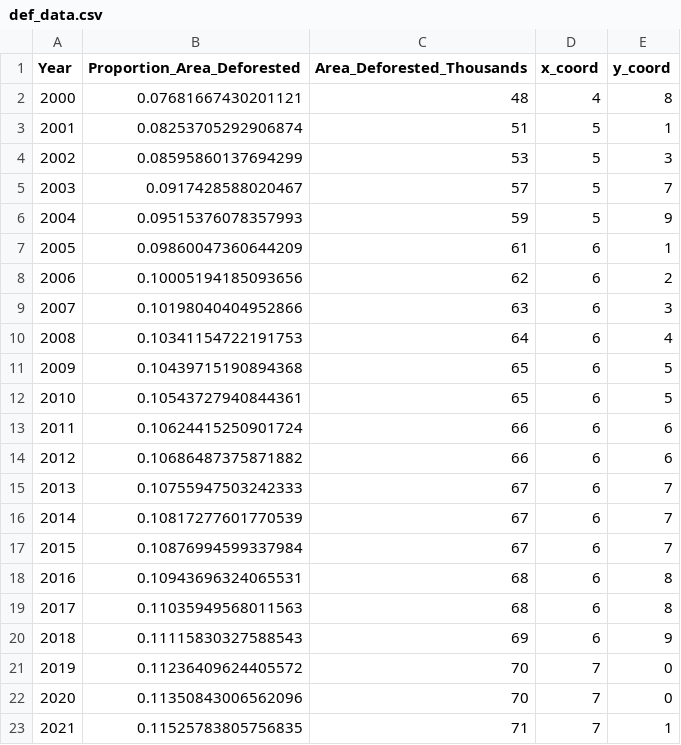
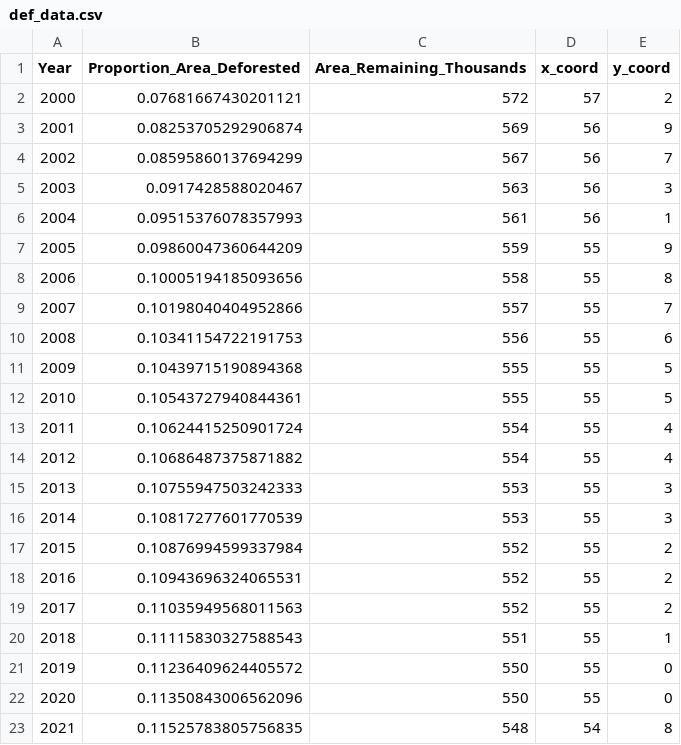
Before and after one commit to DS4200-S23-Class/project-amazon-deforestation, a CSV file: def_data.csv, drawn as a sheet.

```diff
--- a/def_data.csv
+++ b/def_data.csv
@@ -1,23 +1,23 @@
-Year,Proportion_Area_Deforested,Area_Deforested_Thousands,x_coord,y_coord
-2000,0.07681667430201121,48,4,8
-2001,0.08253705292906874,51,5,1
-2002,0.08595860137694299,53,5,3
-2003,0.0917428588020467,57,5,7
-2004,0.09515376078357993,59,5,9
-2005,0.09860047360644209,61,6,1
-2006,0.10005194185093656,62,6,2
-2007,0.10198040404952866,63,6,3
-2008,0.10341154722191753,64,6,4
-2009,0.10439715190894368,65,6,5
-2010,0.10543727940844361,65,6,5
-2011,0.10624415250901724,66,6,6
-2012,0.10686487375871882,66,6,6
-2013,0.10755947503242333,67,6,7
-2014,0.10817277601770539,67,6,7
-2015,0.10876994599337984,67,6,7
-2016,0.10943696324065531,68,6,8
-2017,0.11035949568011563,68,6,8
-2018,0.11115830327588543,69,6,9
-2019,0.11236409624405572,70,7,0
-2020,0.11350843006562096,70,7,0
-2021,0.11525783805756835,71,7,1
+Year,Proportion_Area_Deforested,Area_Remaining_Thousands,x_coord,y_coord
+2000,0.07681667430201121,572,57,2
+2001,0.08253705292906874,569,56,9
+2002,0.08595860137694299,567,56,7
+2003,0.0917428588020467,563,56,3
+2004,0.09515376078357993,561,56,1
+2005,0.09860047360644209,559,55,9
+2006,0.10005194185093656,558,55,8
+2007,0.10198040404952866,557,55,7
+2008,0.10341154722191753,556,55,6
+2009,0.10439715190894368,555,55,5
+2010,0.10543727940844361,555,55,5
+2011,0.10624415250901724,554,55,4
+2012,0.10686487375871882,554,55,4
+2013,0.10755947503242333,553,55,3
+2014,0.10817277601770539,553,55,3
+2015,0.10876994599337984,552,55,2
+2016,0.10943696324065531,552,55,2
+2017,0.11035949568011563,552,55,2
+2018,0.11115830327588543,551,55,1
+2019,0.11236409624405572,550,55,0
+2020,0.11350843006562096,550,55,0
+2021,0.11525783805756835,548,54,8
```
Also changed, not shown: 2 other files.
